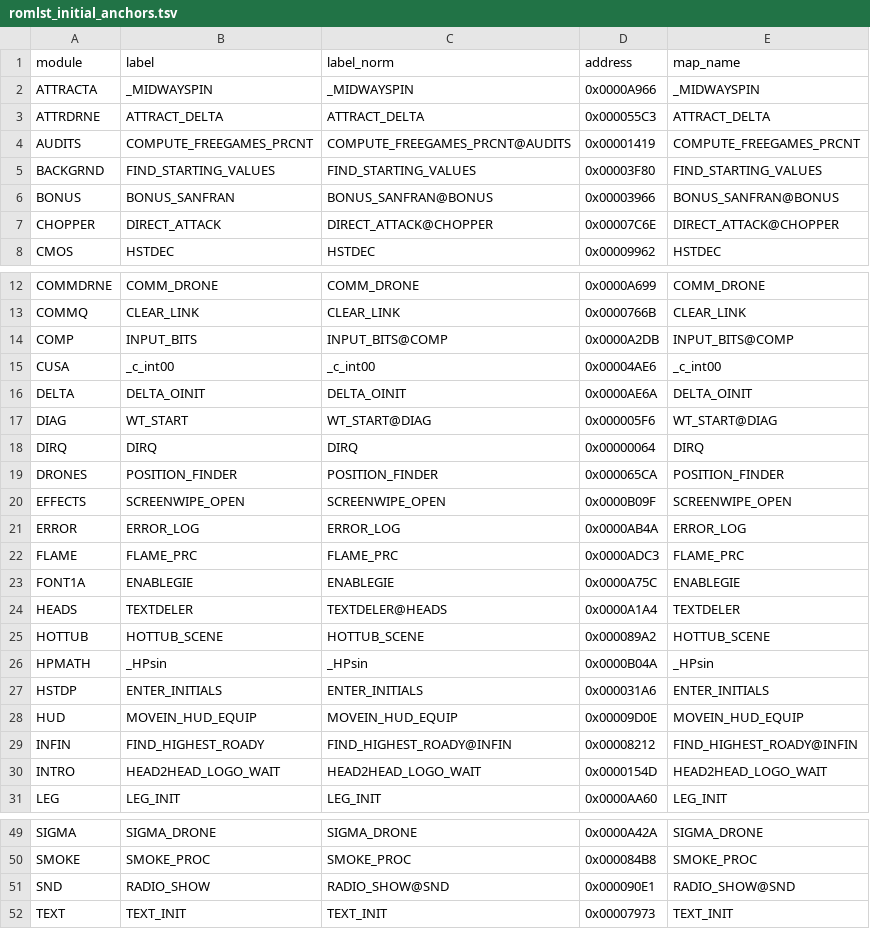
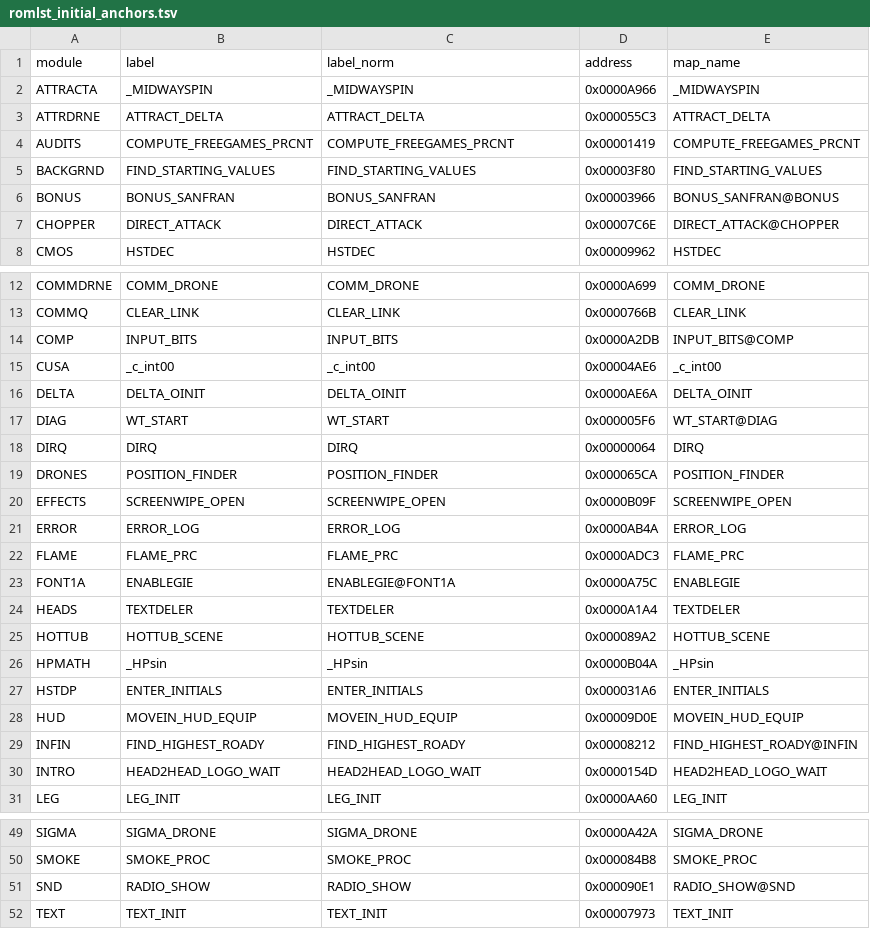
Before and after one commit to jeff-1amstudios/cruisin-usa, a TSV file: tools/ida/log/romlst_initial_anchors.tsv, drawn as a sheet; only a part is shown, gaps mark what is left out; the diff covers the shown part only.

```diff
--- a/tools/ida/log/romlst_initial_anchors.tsv
+++ b/tools/ida/log/romlst_initial_anchors.tsv
@@ -3,6 +3,6 @@ ATTRACTA	_MIDWAYSPIN	_MIDWAYSPIN	0x0000A966	_MIDWAYSPIN
 ATTRDRNE	ATTRACT_DELTA	ATTRACT_DELTA	0x000055C3	ATTRACT_DELTA
-AUDITS	COMPUTE_FREEGAMES_PRCNT	COMPUTE_FREEGAMES_PRCNT@AUDITS	0x00001419	COMPUTE_FREEGAMES_PRCNT
+AUDITS	COMPUTE_FREEGAMES_PRCNT	COMPUTE_FREEGAMES_PRCNT	0x00001419	COMPUTE_FREEGAMES_PRCNT
 BACKGRND	FIND_STARTING_VALUES	FIND_STARTING_VALUES	0x00003F80	FIND_STARTING_VALUES
-BONUS	BONUS_SANFRAN	BONUS_SANFRAN@BONUS	0x00003966	BONUS_SANFRAN@BONUS
-CHOPPER	DIRECT_ATTACK	DIRECT_ATTACK@CHOPPER	0x00007C6E	DIRECT_ATTACK@CHOPPER
+BONUS	BONUS_SANFRAN	BONUS_SANFRAN	0x00003966	BONUS_SANFRAN@BONUS
+CHOPPER	DIRECT_ATTACK	DIRECT_ATTACK	0x00007C6E	DIRECT_ATTACK@CHOPPER
 CMOS	HSTDEC	HSTDEC	0x00009962	HSTDEC
@@ -13,6 +13,6 @@ COMMDRNE	COMM_DRONE	COMM_DRONE	0x0000A699	COMM_DRONE
 COMMQ	CLEAR_LINK	CLEAR_LINK	0x0000766B	CLEAR_LINK
-COMP	INPUT_BITS	INPUT_BITS@COMP	0x0000A2DB	INPUT_BITS@COMP
+COMP	INPUT_BITS	INPUT_BITS	0x0000A2DB	INPUT_BITS@COMP
 CUSA	_c_int00	_c_int00	0x00004AE6	_c_int00
 DELTA	DELTA_OINIT	DELTA_OINIT	0x0000AE6A	DELTA_OINIT
-DIAG	WT_START	WT_START@DIAG	0x000005F6	WT_START@DIAG
+DIAG	WT_START	WT_START	0x000005F6	WT_START@DIAG
 DIRQ	DIRQ	DIRQ	0x00000064	DIRQ
@@ -22,4 +22,4 @@ ERROR	ERROR_LOG	ERROR_LOG	0x0000AB4A	ERROR_LOG
 FLAME	FLAME_PRC	FLAME_PRC	0x0000ADC3	FLAME_PRC
-FONT1A	ENABLEGIE	ENABLEGIE	0x0000A75C	ENABLEGIE
-HEADS	TEXTDELER	TEXTDELER@HEADS	0x0000A1A4	TEXTDELER
+FONT1A	ENABLEGIE	ENABLEGIE@FONT1A	0x0000A75C	ENABLEGIE
+HEADS	TEXTDELER	TEXTDELER	0x0000A1A4	TEXTDELER
 HOTTUB	HOTTUB_SCENE	HOTTUB_SCENE	0x000089A2	HOTTUB_SCENE
@@ -28,3 +28,3 @@ HSTDP	ENTER_INITIALS	ENTER_INITIALS	0x000031A6	ENTER_INITIALS
 HUD	MOVEIN_HUD_EQUIP	MOVEIN_HUD_EQUIP	0x00009D0E	MOVEIN_HUD_EQUIP
-INFIN	FIND_HIGHEST_ROADY	FIND_HIGHEST_ROADY@INFIN	0x00008212	FIND_HIGHEST_ROADY@INFIN
+INFIN	FIND_HIGHEST_ROADY	FIND_HIGHEST_ROADY	0x00008212	FIND_HIGHEST_ROADY@INFIN
 INTRO	HEAD2HEAD_LOGO_WAIT	HEAD2HEAD_LOGO_WAIT	0x0000154D	HEAD2HEAD_LOGO_WAIT
@@ -50,3 +50,3 @@ SIGMA	SIGMA_DRONE	SIGMA_DRONE	0x0000A42A	SIGMA_DRONE
 SMOKE	SMOKE_PROC	SMOKE_PROC	0x000084B8	SMOKE_PROC
-SND	RADIO_SHOW	RADIO_SHOW@SND	0x000090E1	RADIO_SHOW@SND
+SND	RADIO_SHOW	RADIO_SHOW	0x000090E1	RADIO_SHOW@SND
 TEXT	TEXT_INIT	TEXT_INIT	0x00007973	TEXT_INIT
```
Also changed, not shown: 2 edited cells elsewhere in this file, tools/ida/log/romlst_labels.tsv, tools/ida/log/romlst_run_log.tsv, 4 other files.
